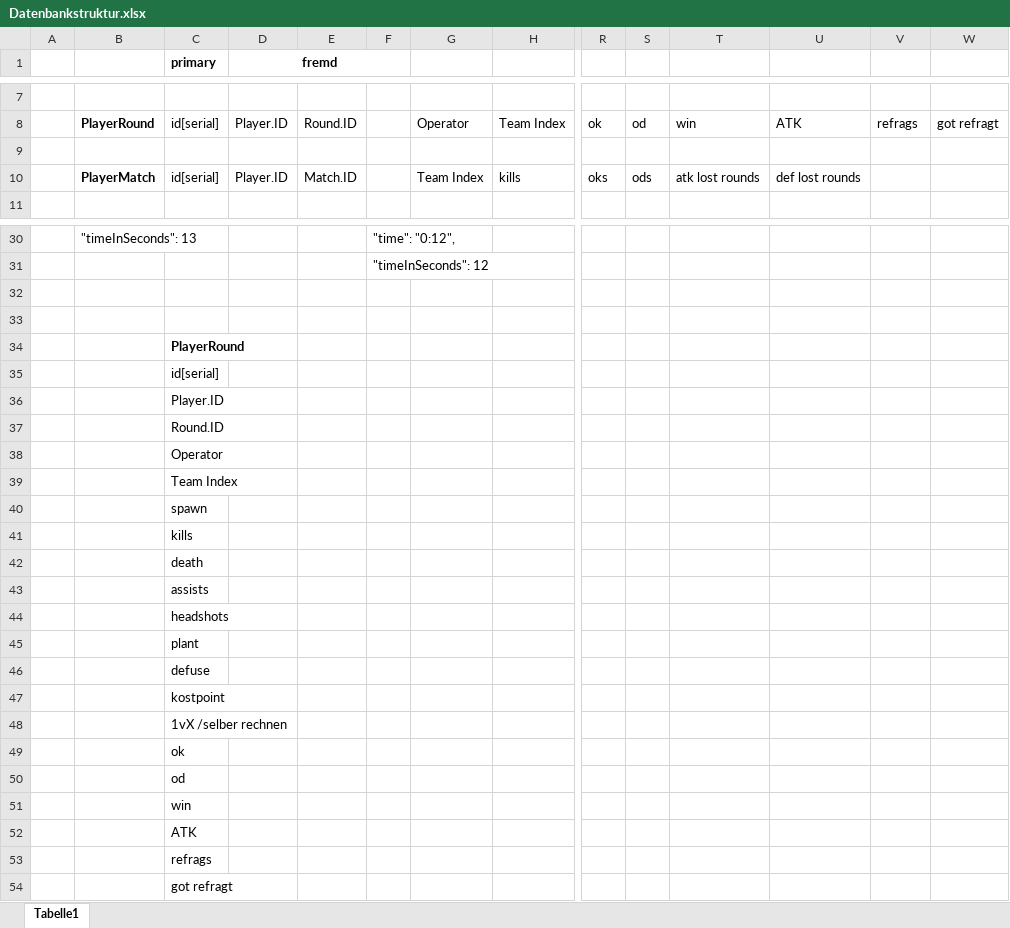
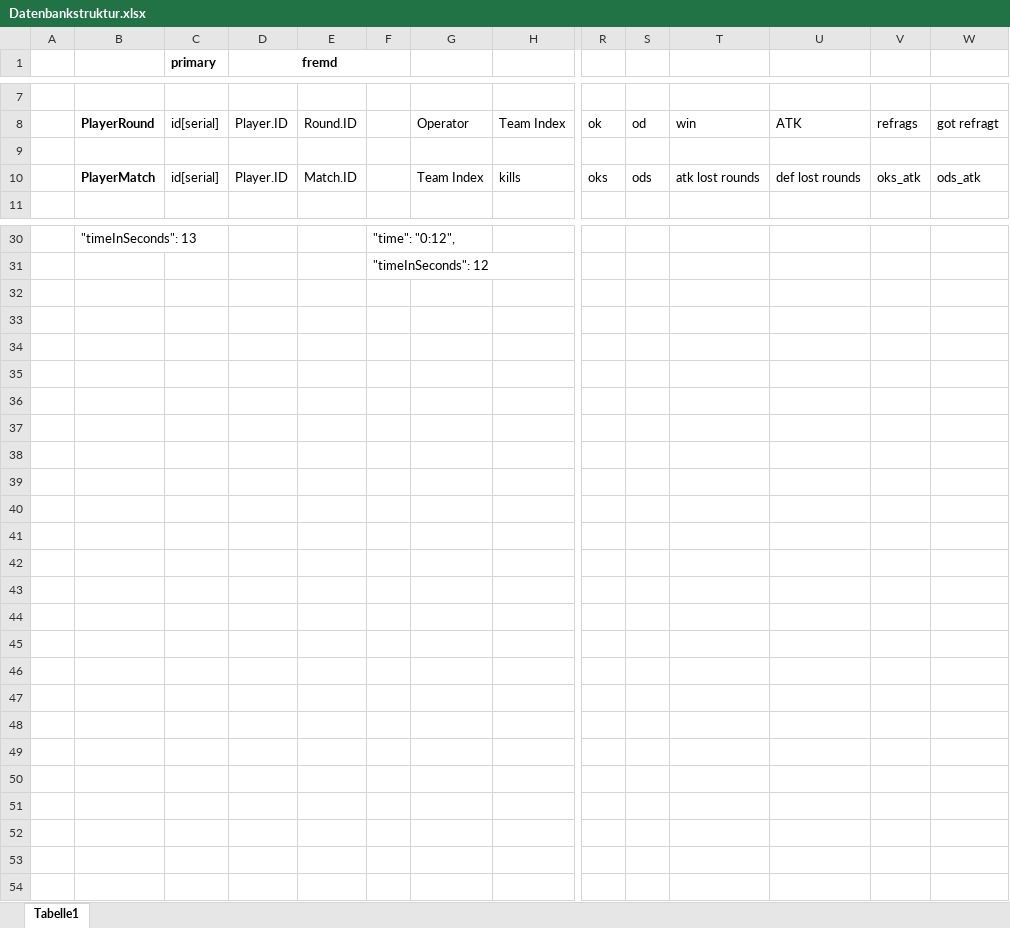
Before and after one commit to der-grosse/r6-replay-analyzer, an Excel workbook: docs/Datenbankstruktur.xlsx, sheet Tabelle1, drawn as a sheet; only a part is shown, gaps mark what is left out; values as stored, in another font and other column widths than the file's, no borders; rows hold the shown columns only; the diff names each change by its address in the sheet, - before the commit and + after, or states it on an @@ line.

Commit message:
updated databse structure for player_matches table [+ods_atk, +oks_atk]
implemented extract_player_match_data in extractData.py

```diff
--- a/docs/Datenbankstruktur.xlsx (sheet Tabelle1)
+++ b/docs/Datenbankstruktur.xlsx (sheet Tabelle1)
-V10: (empty)
+V10: oks_atk
-W10: (empty)
+W10: ods_atk
-row 32: (empty)
-row 33: (empty)
-row 34:  |  | PlayerRound
-row 35:  |  | id[serial]
-row 36:  |  | Player.ID
-row 37:  |  | Round.ID
-row 38:  |  | Operator
-row 39:  |  | Team Index
-row 40:  |  | spawn
-row 41:  |  | kills
-row 42:  |  | death
-row 43:  |  | assists
-row 44:  |  | headshots
-row 45:  |  | plant
-row 46:  |  | defuse
-row 47:  |  | kostpoint
-row 48:  |  | 1vX /selber rechnen
-row 49:  |  | ok
-row 50:  |  | od
-row 51:  |  | win
-row 52:  |  | ATK
-row 53:  |  | refrags
-row 54:  |  | got refragt
```
Also changed, not shown: 2 other files.
